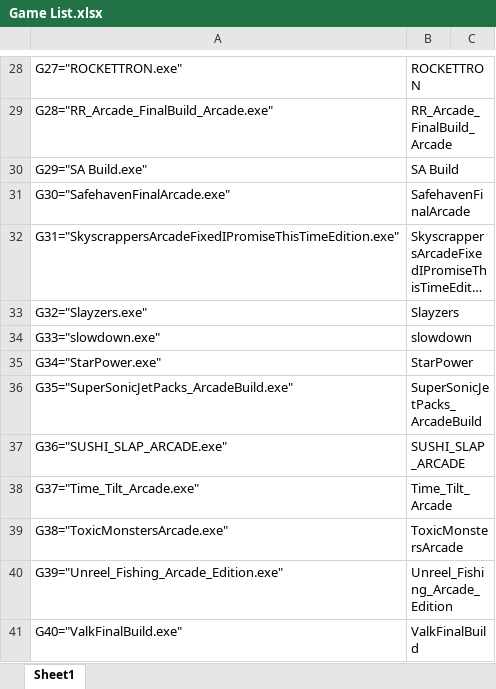
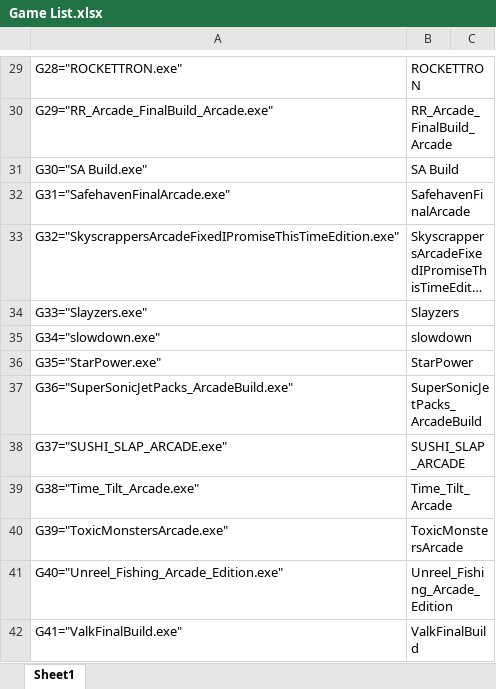
Before and after one commit to JordanLipscomb/ArcadeSafetyGit, an Excel workbook: Game List.xlsx, sheet Sheet1, drawn as a sheet; only a part is shown, gaps mark what is left out; long unchanged cells end in …; values as stored, in another font and other column widths than the file's, no borders; addresses are those after the commit; the diff covers the shown part only; the diff names each change by its address in the sheet, - before the commit and + after, or states it on an @@ line.

```diff
--- a/Game List.xlsx (sheet Sheet1)
+++ b/Game List.xlsx (sheet Sheet1)
-A29: G27="ROCKETTRON.exe"
+A29: G28="ROCKETTRON.exe"
-A30: G28="RR_Arcade_FinalBuild_Arcade.exe"
+A30: G29="RR_Arcade_FinalBuild_Arcade.exe"
-A31: G29="SA Build.exe"
+A31: G30="SA Build.exe"
-A32: G30="SafehavenFinalArcade.exe"
+A32: G31="SafehavenFinalArcade.exe"
-A33: G31="SkyscrappersArcadeFixedIPromiseThisTimeEdition.exe"
+A33: G32="SkyscrappersArcadeFixedIPromiseThisTimeEdition.exe"
-A34: G32="Slayzers.exe"
+A34: G33="Slayzers.exe"
-A35: G33="slowdown.exe"
+A35: G34="slowdown.exe"
-A36: G34="StarPower.exe"
+A36: G35="StarPower.exe"
-A37: G35="SuperSonicJetPacks_ArcadeBuild.exe"
+A37: G36="SuperSonicJetPacks_ArcadeBuild.exe"
-A38: G36="SUSHI_SLAP_ARCADE.exe"
+A38: G37="SUSHI_SLAP_ARCADE.exe"
-A39: G37="Time_Tilt_Arcade.exe"
+A39: G38="Time_Tilt_Arcade.exe"
-A40: G38="ToxicMonstersArcade.exe"
+A40: G39="ToxicMonstersArcade.exe"
-A41: G39="Unreel_Fishing_Arcade_Edition.exe"
+A41: G40="Unreel_Fishing_Arcade_Edition.exe"
-A42: G40="ValkFinalBuild.exe"
+A42: G41="ValkFinalBuild.exe"
```
Also changed, not shown: 1 added row and 27 edited cells elsewhere in this sheet, 1 other file.
